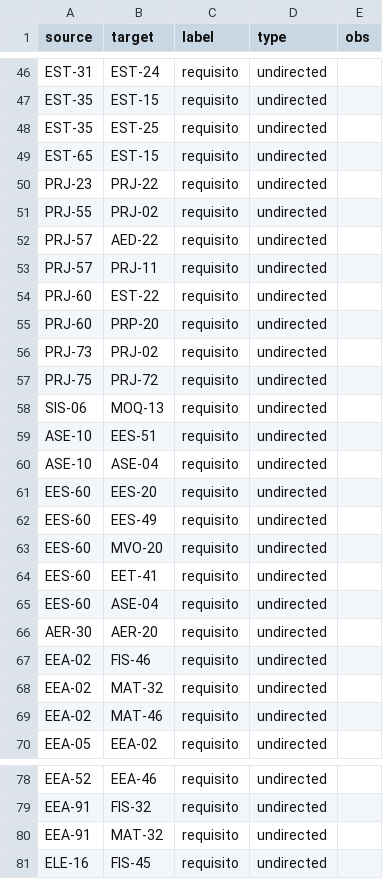
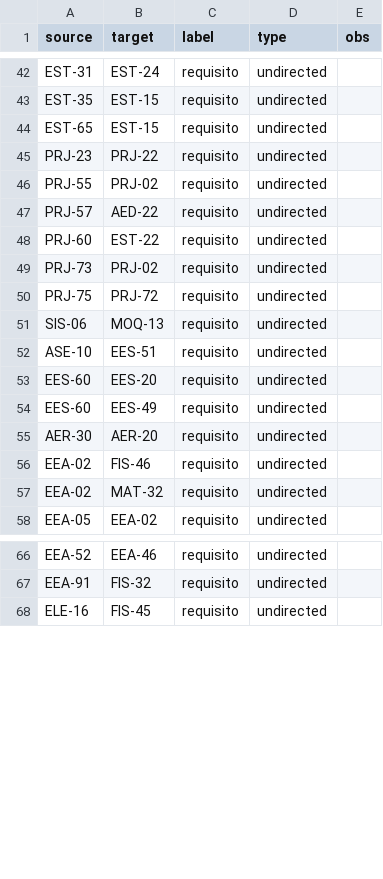
Before and after one commit to mknarciso/ita-ct236-projeto, a CSV file: requisitos-bu.csv (was req2.csv), drawn as a sheet; only a part is shown, gaps mark what is left out; the diff covers the shown part only.

```diff
--- a/req2.csv
+++ b/requisitos-bu.csv
@@ -47,3 +43,2 @@ EST-31;EST-24;requisito;undirected;
 EST-35;EST-15;requisito;undirected;
-EST-35;EST-25;requisito;undirected;
 EST-65;EST-15;requisito;undirected;
@@ -52,5 +47,3 @@ PRJ-55;PRJ-02;requisito;undirected;
 PRJ-57;AED-22;requisito;undirected;
-PRJ-57;PRJ-11;requisito;undirected;
 PRJ-60;EST-22;requisito;undirected;
-PRJ-60;PRP-20;requisito;undirected;
 PRJ-73;PRJ-02;requisito;undirected;
@@ -59,8 +52,4 @@ SIS-06;MOQ-13;requisito;undirected;
 ASE-10;EES-51;requisito;undirected;
-ASE-10;ASE-04;requisito;undirected;
 EES-60;EES-20;requisito;undirected;
 EES-60;EES-49;requisito;undirected;
-EES-60;MVO-20;requisito;undirected;
-EES-60;EET-41;requisito;undirected;
-EES-60;ASE-04;requisito;undirected;
 AER-30;AER-20;requisito;undirected;
@@ -68,3 +57,2 @@ EEA-02;FIS-46;requisito;undirected;
 EEA-02;MAT-32;requisito;undirected;
-EEA-02;MAT-46;requisito;undirected;
 EEA-05;EEA-02;requisito;undirected;
@@ -79,3 +67,2 @@ EEA-52;EEA-46;requisito;undirected;
 EEA-91;FIS-32;requisito;undirected;
-EEA-91;MAT-32;requisito;undirected;
 ELE-16;FIS-45;requisito;undirected;
```
Also changed, not shown: 34 removed rows elsewhere in this file, 17 other files.
